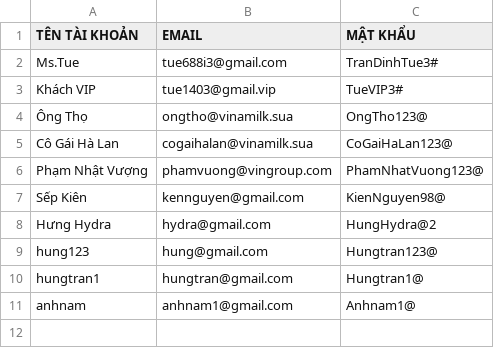
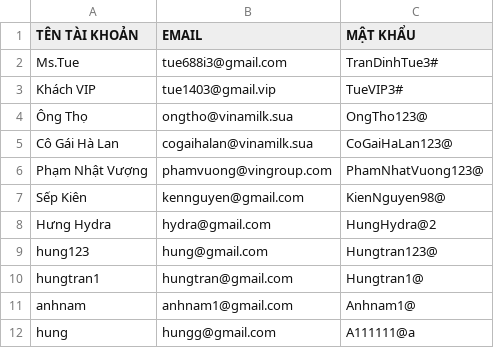
Before and after one commit to tuepi/Case-Module-2, a CSV file: out/production/beverage_order_management_app/data_file/user.csv, drawn as a sheet; the diff names each change by its address in the sheet, - before the commit and + after, or states it on an @@ line.

```diff
--- a/out/production/beverage_order_management_app/data_file/user.csv
+++ b/out/production/beverage_order_management_app/data_file/user.csv
+row 12: hung | hungg@gmail.com | A111111@a
```
Also changed, not shown: out/production/beverage_order_management_app/data_file/beverage.csv, out/production/beverage_order_management_app/data_file/order.csv, 12 other files.
